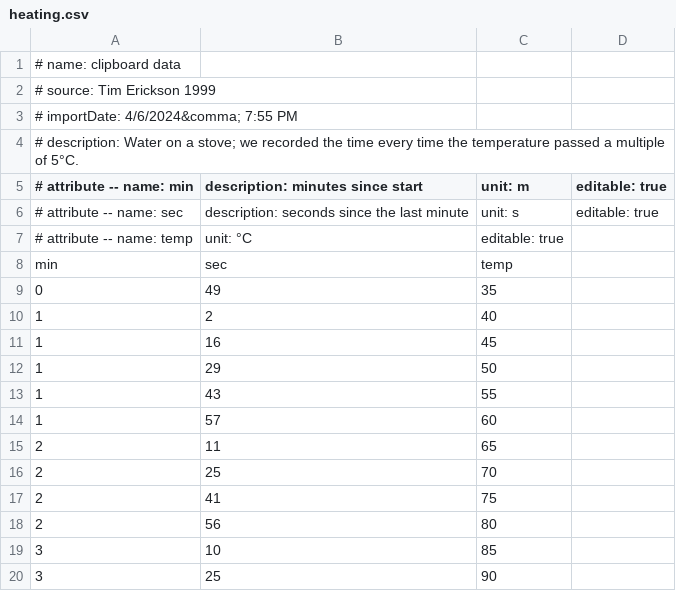
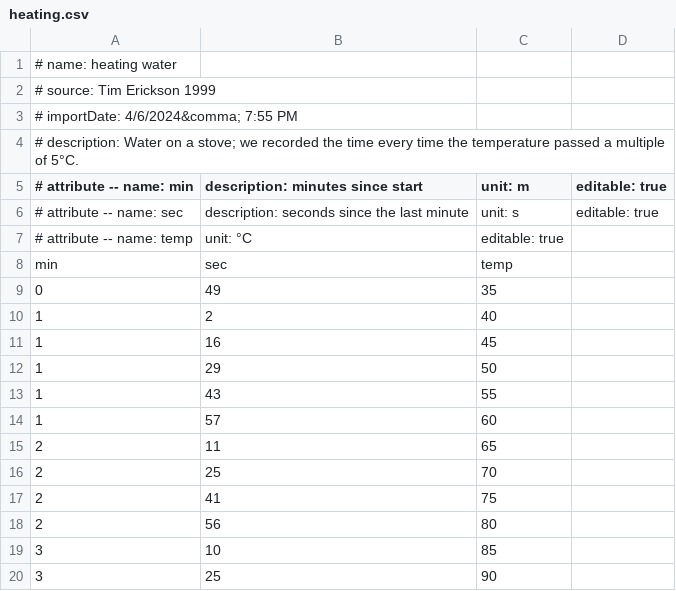
Before and after one commit to eepsmedia/eeps-data-zoo, a CSV file: cages/heating.csv, drawn as a sheet.

```diff
--- a/cages/heating.csv
+++ b/cages/heating.csv
@@ -1,2 +1,2 @@
-# name: clipboard data
+# name: heating water
 # source: Tim Erickson 1999
```
Also changed, not shown: cages/hanging-triangle.csv, cages/heavy-hexnuts.csv, 4 other files.
